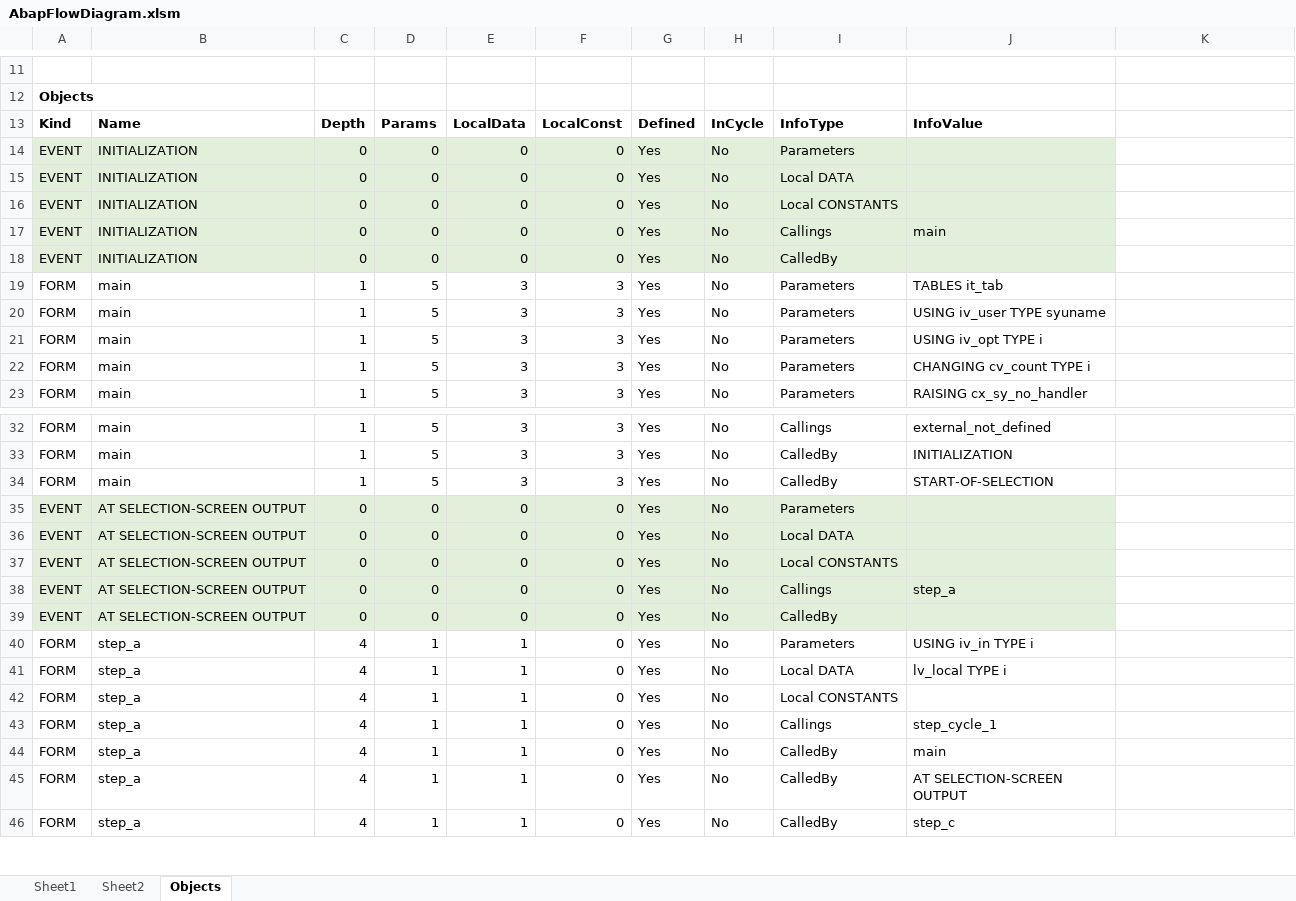
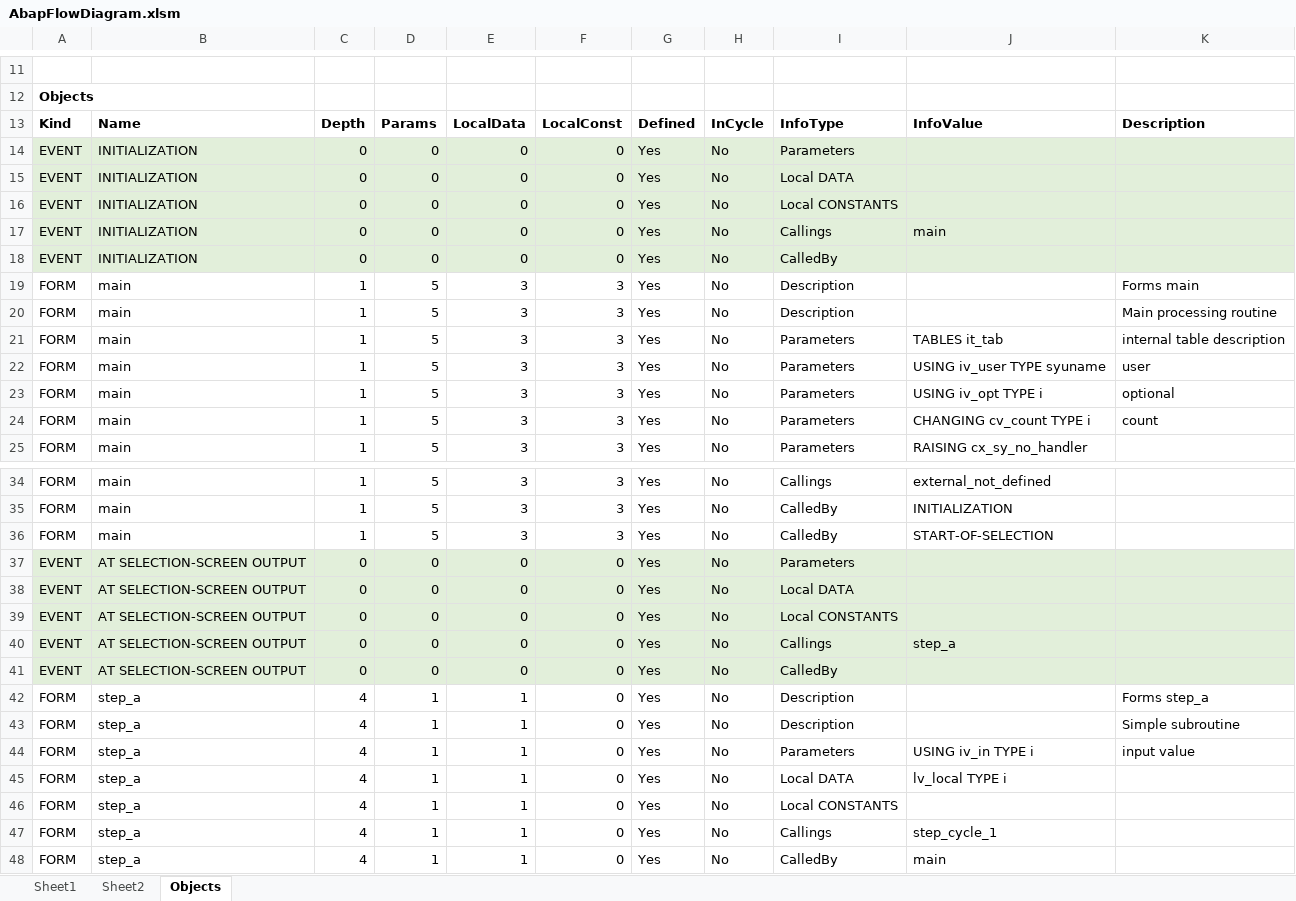
Before and after one commit to TimTini/Abap, an Excel workbook: excel/AbapFlowDiagram.xlsm, sheet Objects, drawn as a sheet; only a part is shown, gaps mark what is left out; the shorter side is filled out with more unchanged rows; values as stored, in another font and other column widths than the file's, no borders; addresses are those after the commit; the diff covers the shown part only; the diff names each change by its address in the sheet, - before the commit and + after, or states it on an @@ line.

Commit message:
refactor: standardize VBA property names to camelCase and enhance ABAP parsing
- Changed DataType and Value properties to dataType and value in clsDataDeclaration.cls for consistency with naming conventions
- Added comprehensive form documentation and new self_call form in ZABAP_FLOW_PARSER_TEST.abap sample
- Refactored clsParameter.cls with new functions for stripping ABAP comments, collecting statements, and finding form end indices to improve parser robustness
- Updated AbapFlowDiagram.xlsm binary file accordingly to reflect flow diagram changes

```diff
--- a/excel/AbapFlowDiagram.xlsm (sheet Objects)
+++ b/excel/AbapFlowDiagram.xlsm (sheet Objects)
-K13: (empty)
+K13: Description
-K14:K18 fill: none
+K14:K18 fill: #E2EFDA
+row 19: FORM | main | 1 | 5 | 3 | 3 | Yes | No | Description |  | Forms main
+row 20: FORM | main | 1 | 5 | 3 | 3 | Yes | No | Description |  | Main processing routine
-K21: (empty)
+K21: internal table description
-K22: (empty)
+K22: user
-K23: (empty)
+K23: optional
-K24: (empty)
+K24: count
-K37:K41 fill: none
+K37:K41 fill: #E2EFDA
+row 42: FORM | step_a | 4 | 1 | 1 | 0 | Yes | No | Description |  | Forms step_a
+row 43: FORM | step_a | 4 | 1 | 1 | 0 | Yes | No | Description |  | Simple subroutine
-K44: (empty)
+K44: input value
```
Also changed, not shown: 2 added rows, 2 edited cells and cell formats elsewhere in this sheet, sheet Sheet1, charts or pictures, 13 other files.
